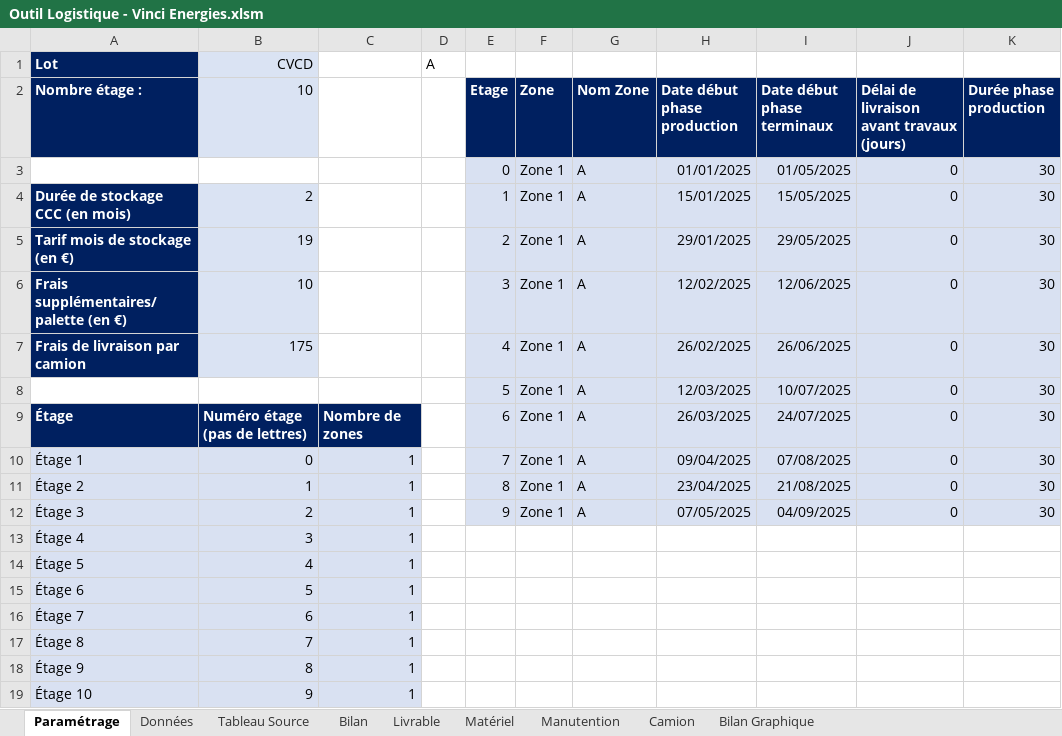
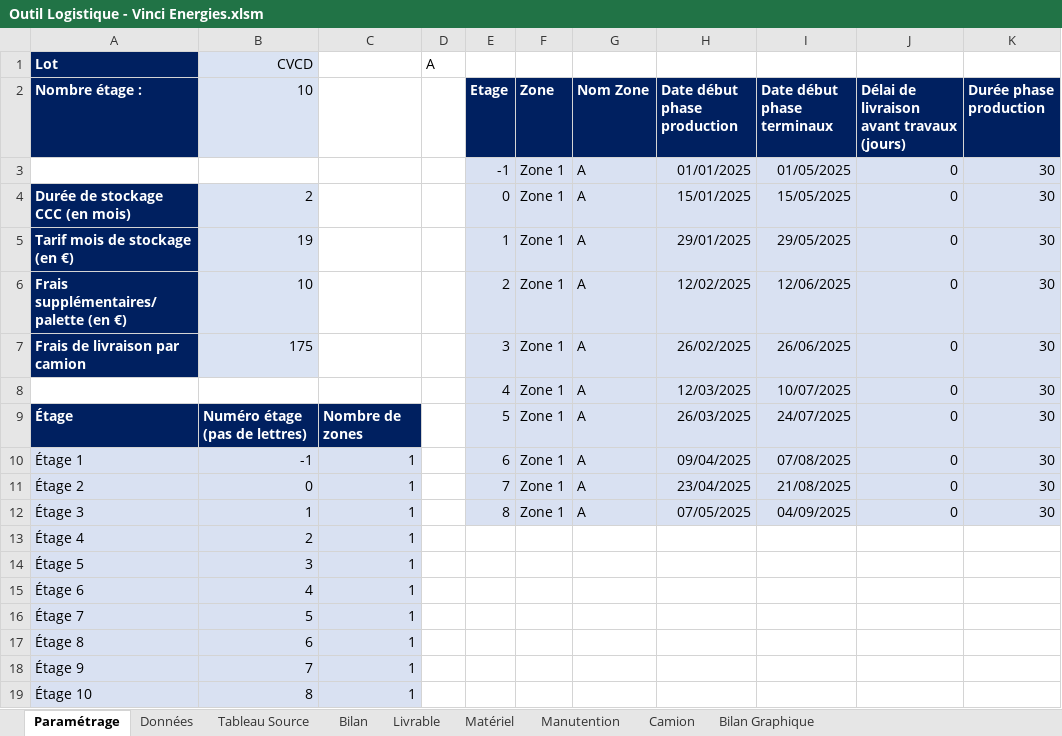
Before and after one commit to Nadazenn/v4, an Excel workbook: sortie/Outil Logistique - Vinci Energies.xlsm, sheet Paramétrage, drawn as a sheet; only a part is shown; values as stored, in another font and other column widths than the file's, no borders; the diff names each change by its address in the sheet, - before the commit and + after, or states it on an @@ line.

```diff
--- a/sortie/Outil Logistique - Vinci Energies.xlsm (sheet Paramétrage)
+++ b/sortie/Outil Logistique - Vinci Energies.xlsm (sheet Paramétrage)
-E3 (Etage): 0
+E3 (Etage): -1
-E4 (Etage): 1
+E4 (Etage): 0
-E5 (Etage): 2
+E5 (Etage): 1
-E6 (Etage): 3
+E6 (Etage): 2
-E7 (Etage): 4
+E7 (Etage): 3
-E8 (Etage): 5
+E8 (Etage): 4
-E9 (Etage): 6
+E9 (Etage): 5
-B10 (10): 0
+B10 (10): -1
-E10 (Etage): 7
+E10 (Etage): 6
-B11 (10): 1
+B11 (10): 0
-E11 (Etage): 8
+E11 (Etage): 7
-B12 (10): 2
+B12 (10): 1
-E12 (Etage): 9
+E12 (Etage): 8
-B13 (10): 3
+B13 (10): 2
-B14 (10): 4
+B14 (10): 3
-B15 (10): 5
+B15 (10): 4
-B16 (10): 6
+B16 (10): 5
-B17 (10): 7
+B17 (10): 6
-B18 (10): 8
+B18 (10): 7
-B19 (10): 9
+B19 (10): 8
```
Also changed, not shown: sheet Données, sortie/Bordereau_corrigé.xlsx, 2 other files.
